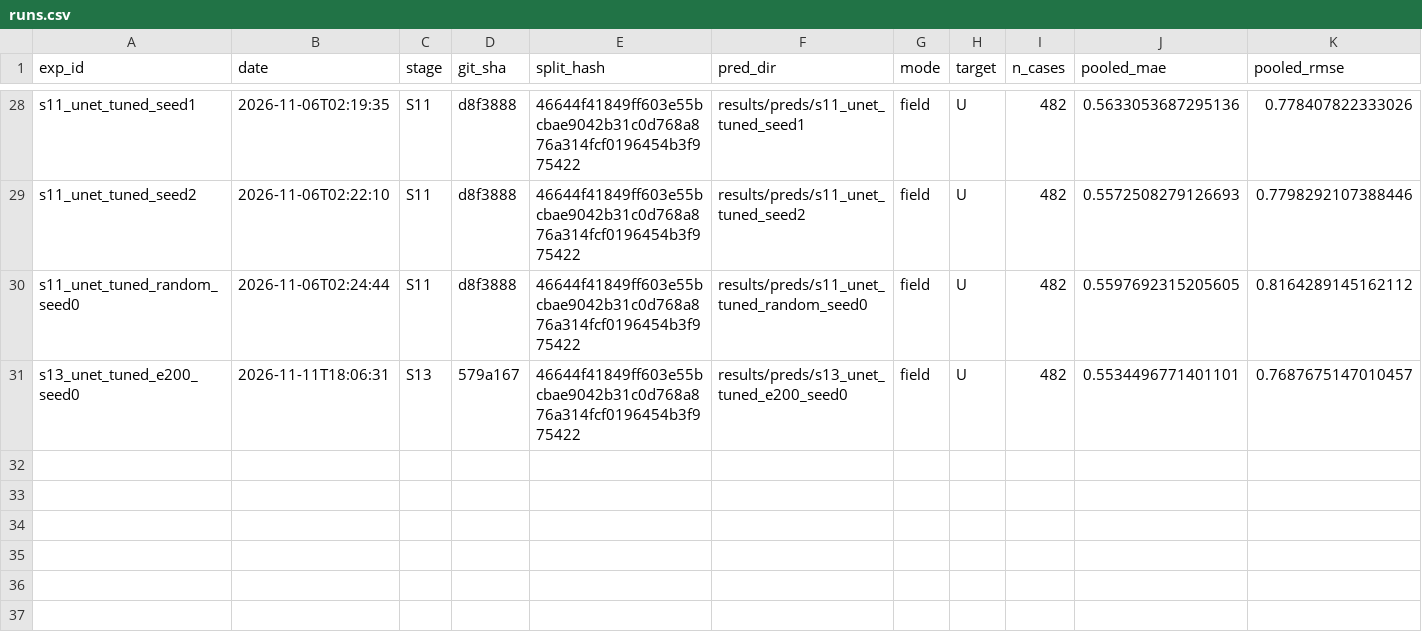
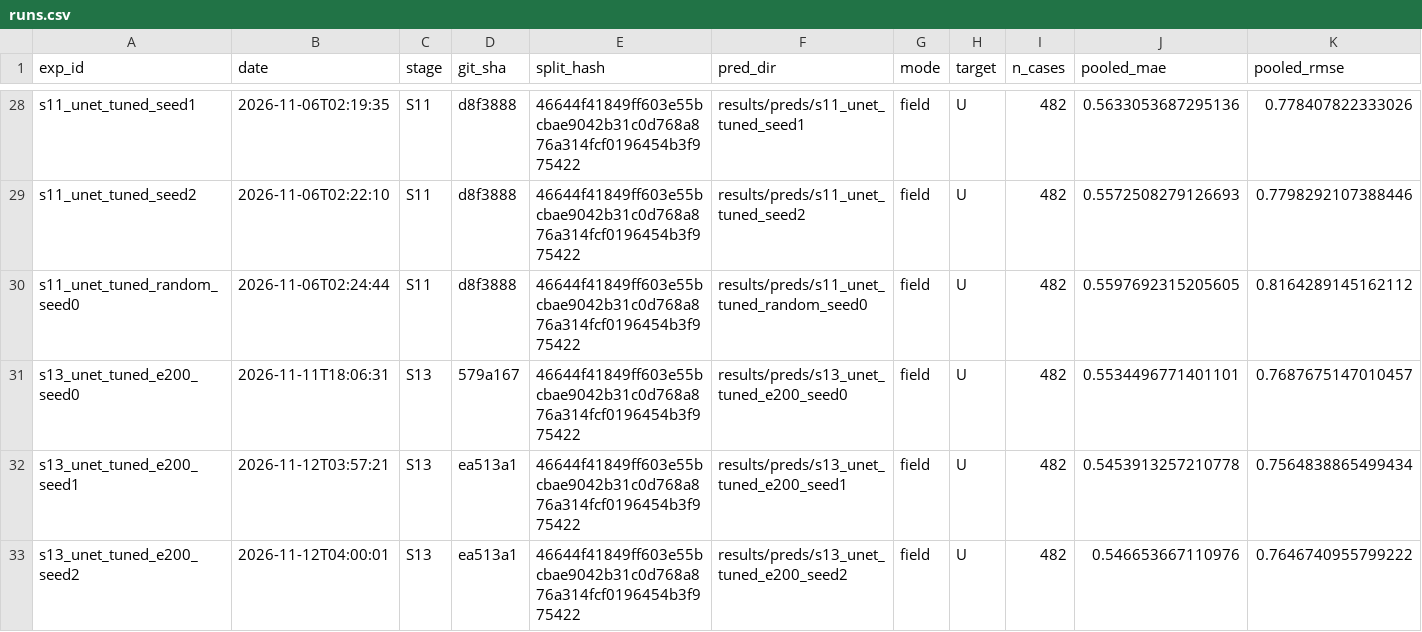
Before and after one commit to TinkerTechie/Urban-Microclimate-Modelling, a CSV file: results/runs.csv, drawn as a sheet; only a part is shown, gaps mark what is left out; rows hold the shown columns only; the diff names each change by its address in the sheet, - before the commit and + after, or states it on an @@ line.

Commit message:
exp(s13): three seeds of the 200-epoch U-Net; the ensemble reaches pooled R2 0.734
Seeds 1 and 2 trained on Kaggle T4 at 5d8133e, predictions rebuilt locally. Each seed beats the same-seed S11 run (pooled R2 +0.010 to +0.016, intervals excluding zero). The three-seed ensemble against the S11 three-seed ensemble: pooled R2 0.7339 against 0.7194, +0.0145 [0.0071, 0.0241]; median per-case R2 +0.039; better on 86% of cases and on all five folds; realistic pooled R2 0.7023, +0.0149 [0.0065, 0.0258].

```diff
--- a/results/runs.csv
+++ b/results/runs.csv
+row 32: s13_unet_tuned_e200_seed1 | 2026-11-12T03:57:21 | S13 | ea513a1 | 46644f41849ff603e55bcbae9042b31c0d768a876a314fcf0196454b3f975422 | results/preds/s13_unet_tuned_e200_seed1 | field | U | 482 | 0.5453913257210778 | 0.7564838865499434
+row 33: s13_unet_tuned_e200_seed2 | 2026-11-12T04:00:01 | S13 | ea513a1 | 46644f41849ff603e55bcbae9042b31c0d768a876a314fcf0196454b3f975422 | results/preds/s13_unet_tuned_e200_seed2 | field | U | 482 | 0.546653667110976 | 0.7646740955799222
```
Also changed, not shown: 27 other files.
